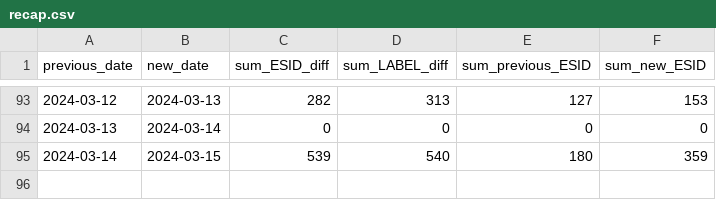
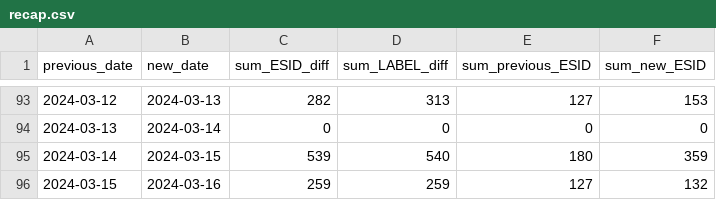
Before and after one commit to clmarmy/streets-monitoring, a CSV file: recap.csv, drawn as a sheet; only a part is shown, gaps mark what is left out.

```diff
--- a/recap.csv
+++ b/recap.csv
@@ -95 +95,2 @@ previous_date,new_date,sum_ESID_diff,sum_LABEL_diff,sum_previous_ESID,sum_new_ES
 2024-03-14,2024-03-15,539,540,180,359
+2024-03-15,2024-03-16,259,259,127,132
```
Also changed, not shown: 6 other files.
